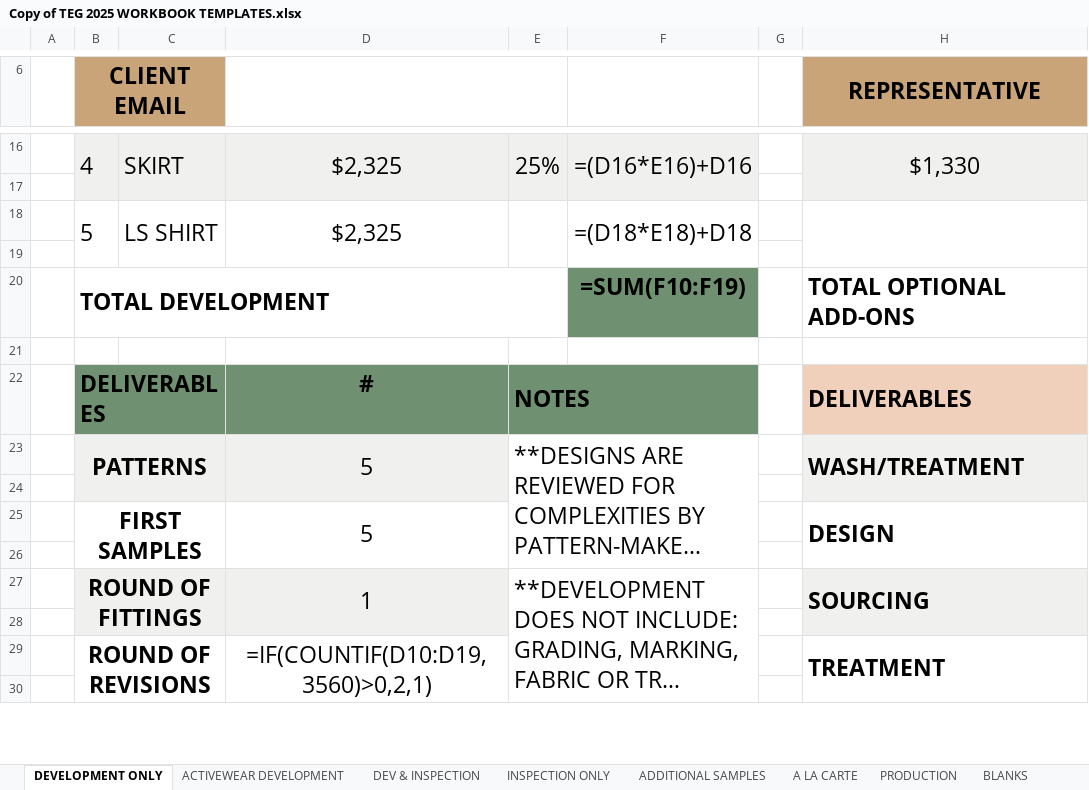
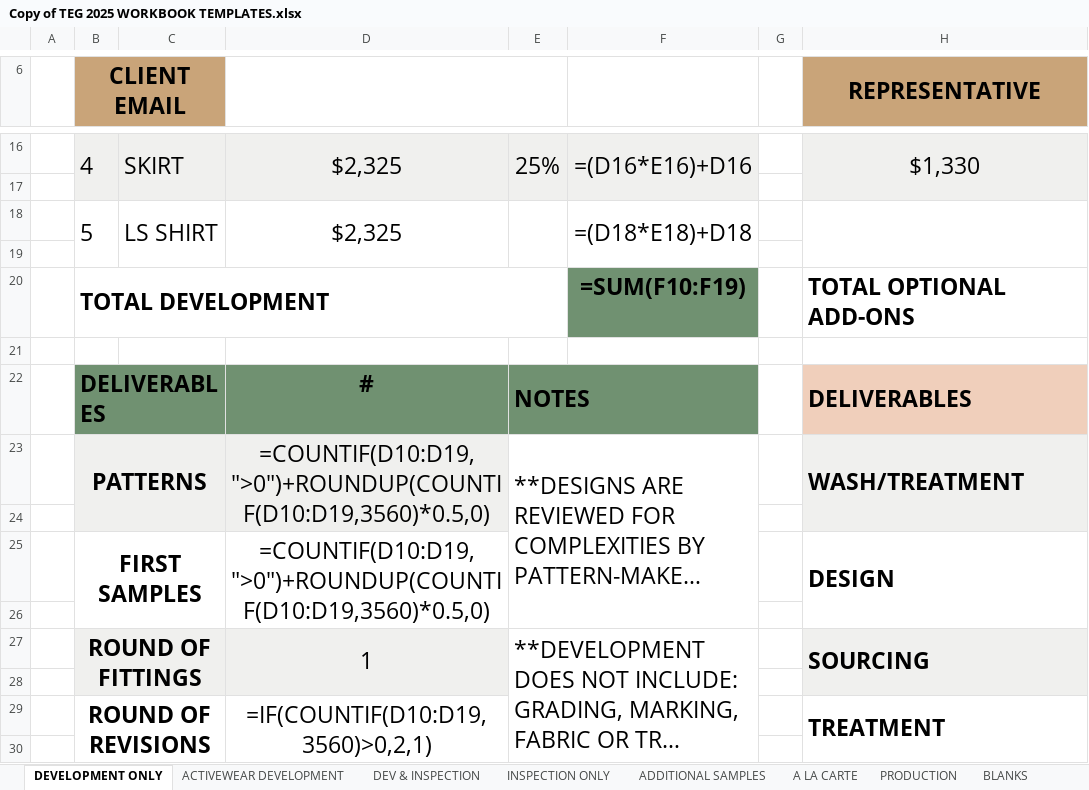
Before and after one commit to ApplyGPT/TEG_Monday_Dashboard, an Excel workbook: inputs/Copy of TEG 2025 WORKBOOK TEMPLATES.xlsx, sheet DEVELOPMENT ONLY, drawn as a sheet; only a part is shown, gaps mark what is left out; long unchanged cells end in …; values as stored, in another font and other column widths than the file's, no borders; formulas are shown in place of their values; the diff names each change by its address in the sheet, - before the commit and + after, or states it on an @@ line.

Commit message:
Enhance workbook_creator.py to implement dynamic counting for patterns and first samples.

```diff
--- a/inputs/Copy of TEG 2025 WORKBOOK TEMPLATES.xlsx (sheet DEVELOPMENT ONLY)
+++ b/inputs/Copy of TEG 2025 WORKBOOK TEMPLATES.xlsx (sheet DEVELOPMENT ONLY)
-D23: 5
+D23: =COUNTIF(D10:D19,">0")+ROUNDUP(COUNTIF(D10:D19,3560)*0.5,0)
-D25: 5
+D25: =COUNTIF(D10:D19,">0")+ROUNDUP(COUNTIF(D10:D19,3560)*0.5,0)
```
Also changed, not shown: 1 other file.
